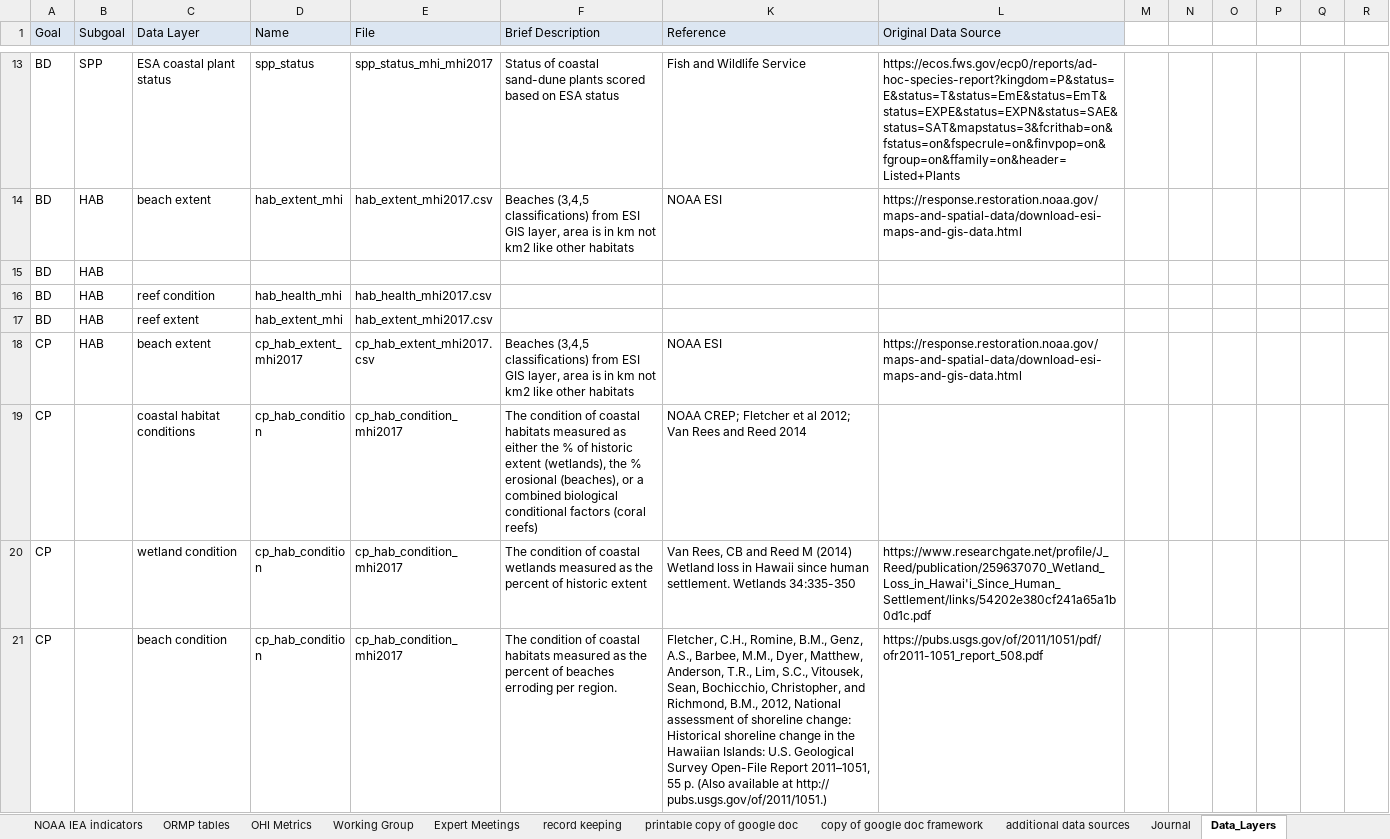
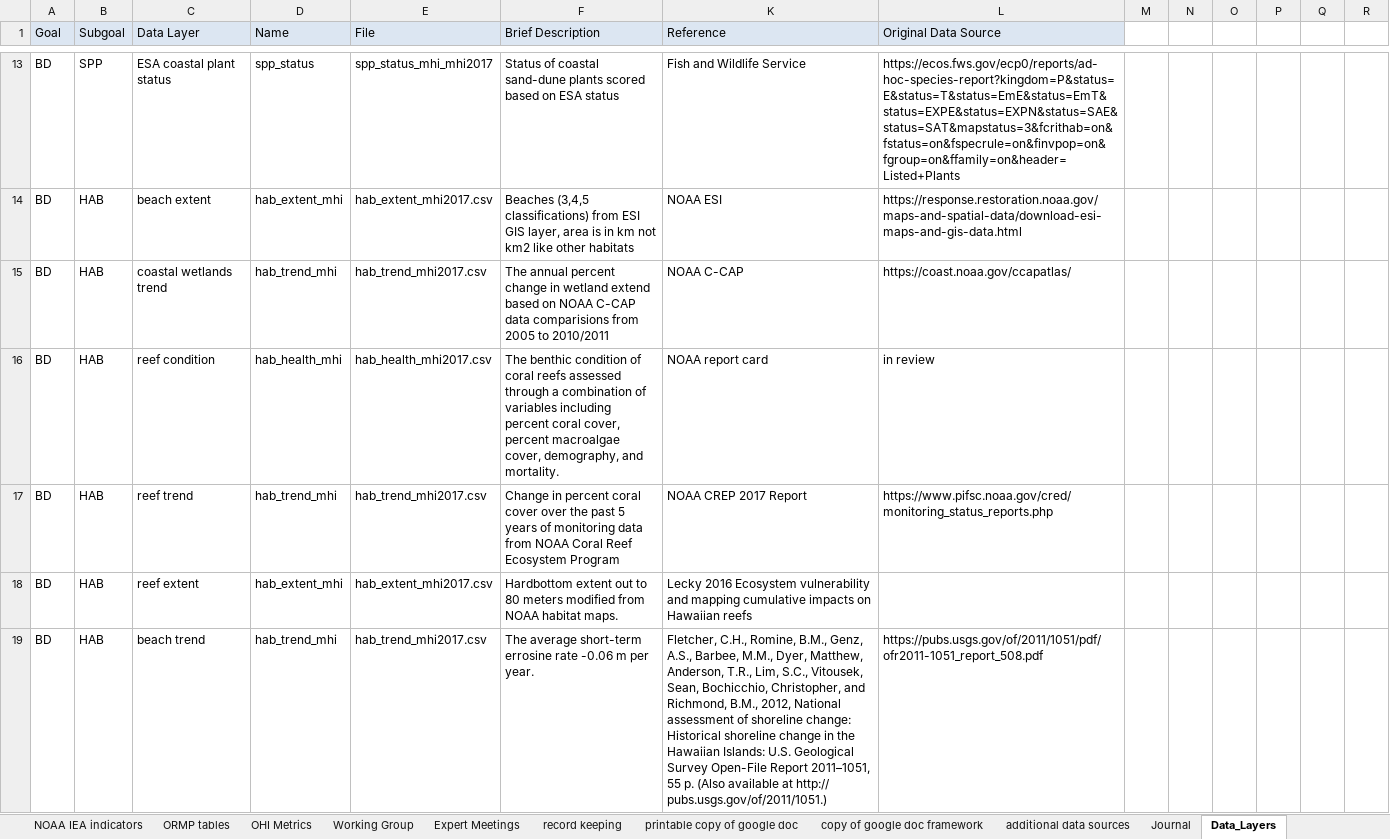
Before and after one commit to OHI-Science/mhi, an Excel workbook: prep/OHI_state assessment_framework.xlsx, sheet Data_Layers, drawn as a sheet; only a part is shown, gaps mark what is left out; the shorter side is filled out with more unchanged rows; values as stored, in another font and other column widths than the file's, no borders; removed rows and columns are numbered as before the commit, all else as after; rows hold the shown columns only; the diff covers the shown part only; the diff names each change by its address in the sheet, - before the commit and + after, or states it on an @@ line.

Commit message:
Updated Data-Layers for website and documentation

```diff
--- a/prep/OHI_state assessment_framework.xlsx (sheet Data_Layers)
+++ b/prep/OHI_state assessment_framework.xlsx (sheet Data_Layers)
-row 15: BD | HAB
+row 15: BD | HAB | coastal wetlands trend | hab_trend_mhi | hab_trend_mhi2017.csv | The annual percent change in wetland extend based on NOAA C-CAP data comparisions from 2005 to 2010/2011 | NOAA C-CAP | https://coast.noaa.gov/ccapatlas/
-F16 (Brief Description): (empty)
+F16 (Brief Description): The benthic condition of coral reefs assessed through a combination of variables including percent coral cover, percent macroalgae cover, demography, and mortality.
-K16 (Reference): (empty)
+K16 (Reference): NOAA report card
-L16 (Original Data Source): (empty)
+L16 (Original Data Source): in review
+row 17: BD | HAB | reef trend | hab_trend_mhi | hab_trend_mhi2017.csv | Change in percent coral cover over the past 5 years of monitoring data from NOAA Coral Reef Ecosystem Program | NOAA CREP 2017 Report | https://www.pifsc.noaa.gov/cred/monitoring_status_reports.php
-F18 (Brief Description): (empty)
+F18 (Brief Description): Hardbottom extent out to 80 meters modified from NOAA habitat maps.
-K18 (Reference): (empty)
+K18 (Reference): Lecky 2016 Ecosystem vulnerability and mapping cumulative impacts on Hawaiian reefs
+row 19: BD | HAB | beach trend | hab_trend_mhi | hab_trend_mhi2017.csv | The average short-term errosine rate -0.06 m per year. | Fletcher, C.H., Romine, B.M., Genz, A.S., Barbee, M.M., Dyer, Matthew, Anderson, T.R., Lim, S.C., Vitousek, Sean, Bochicchio, Christopher, and Richmond, B.M., 2012, National assessment of shoreline change: Historical shoreline change in the Hawaiian Islands: U.S. Geological Survey Open-File Report 2011–1051, 55 p. (Also available at http:// pubs.usgs.gov/of/2011/1051.) | https://pubs.usgs.gov/of/2011/1051/pdf/ofr2011-1051_report_508.pdf
```
Also changed, not shown: 1 added row, 31 edited cells and cell formats elsewhere in this sheet, hidden cells, 3 other files.
